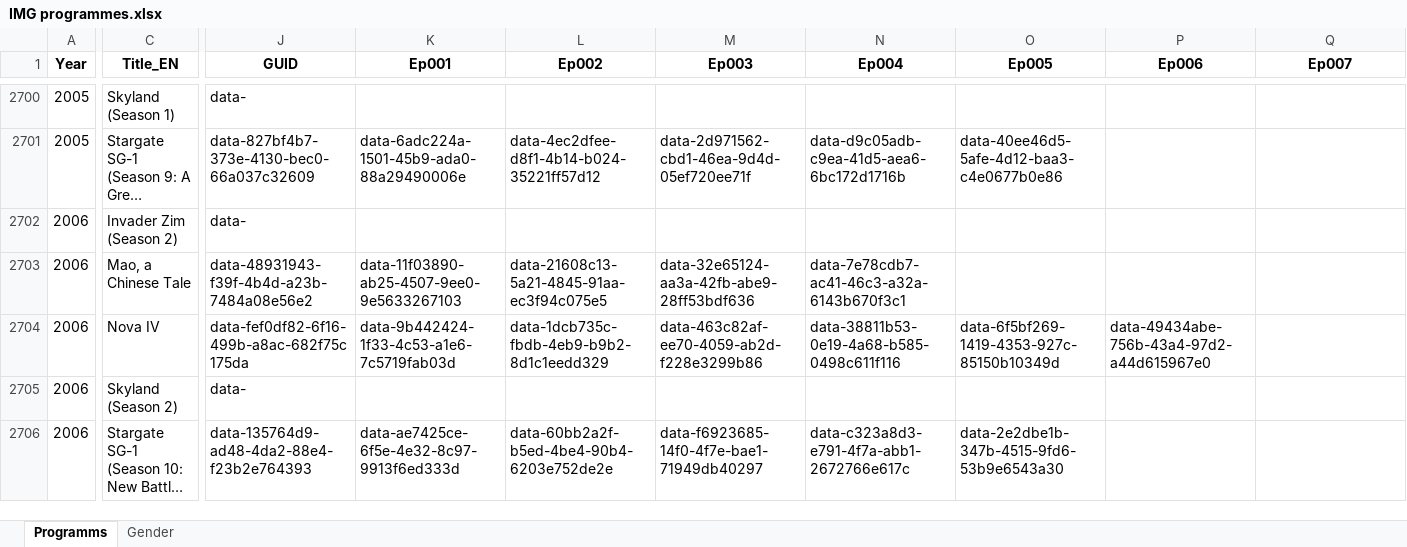
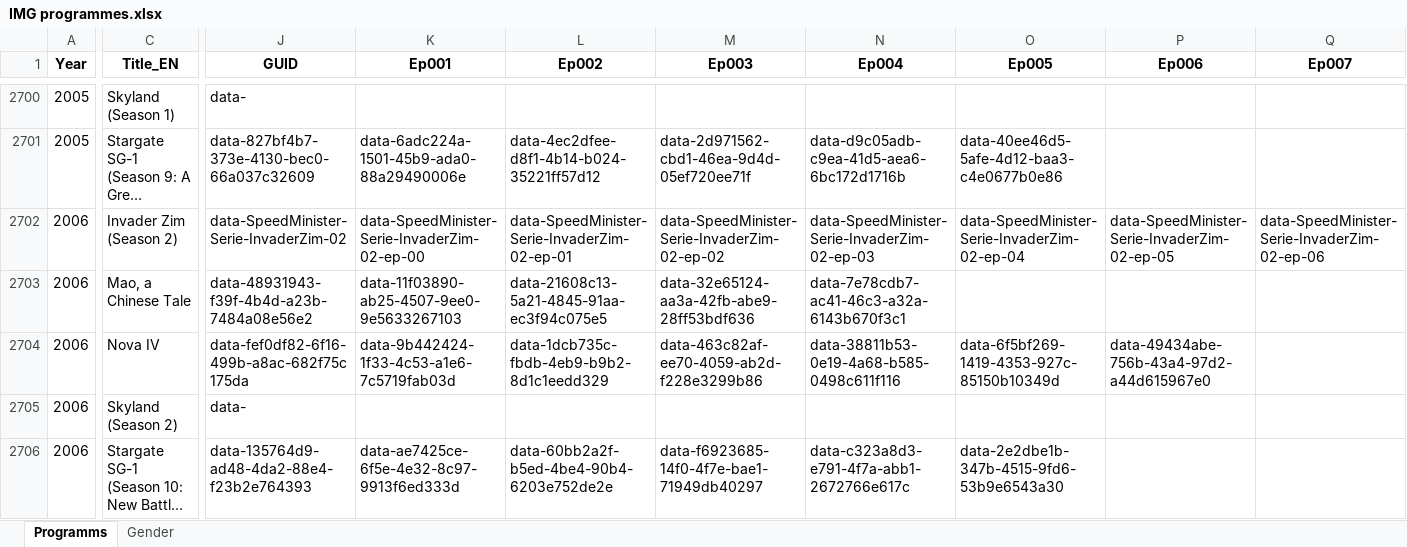
Before and after one commit to pauldim/MADTV, an Excel workbook: IMG programmes.xlsx, sheet Programms, drawn as a sheet; only a part is shown, gaps mark what is left out; long unchanged cells end in …; values as stored, in another font and other column widths than the file's, no borders; the diff covers the shown part only; the diff names each change by its address in the sheet, - before the commit and + after, or states it on an @@ line.

Commit message:
Update IMG programmes.xlsx

```diff
--- a/IMG programmes.xlsx (sheet Programms)
+++ b/IMG programmes.xlsx (sheet Programms)
-J2702 (GUID): data-
+J2702 (GUID): data-SpeedMinister-Serie-InvaderZim-02
-K2702 (Ep001): (empty)
+K2702 (Ep001): data-SpeedMinister-Serie-InvaderZim-02-ep-00
-L2702 (Ep002): (empty)
+L2702 (Ep002): data-SpeedMinister-Serie-InvaderZim-02-ep-01
-M2702 (Ep003): (empty)
+M2702 (Ep003): data-SpeedMinister-Serie-InvaderZim-02-ep-02
-N2702 (Ep004): (empty)
+N2702 (Ep004): data-SpeedMinister-Serie-InvaderZim-02-ep-03
-O2702 (Ep005): (empty)
+O2702 (Ep005): data-SpeedMinister-Serie-InvaderZim-02-ep-04
-P2702 (Ep006): (empty)
+P2702 (Ep006): data-SpeedMinister-Serie-InvaderZim-02-ep-05
-Q2702 (Ep007): (empty)
+Q2702 (Ep007): data-SpeedMinister-Serie-InvaderZim-02-ep-06
```
Also changed, not shown: 31 edited cells elsewhere in this sheet.
